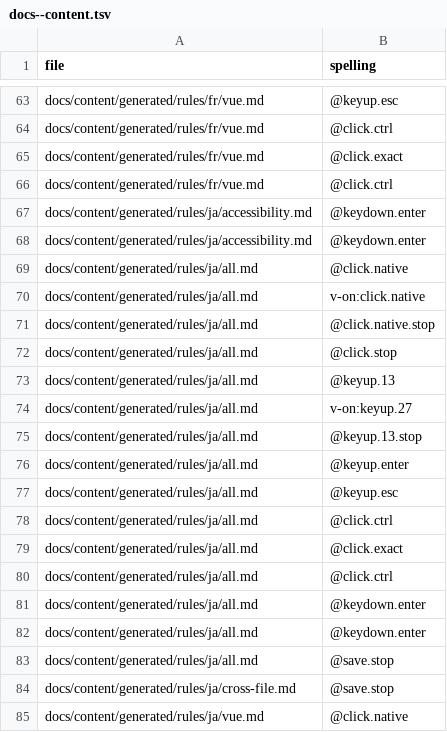
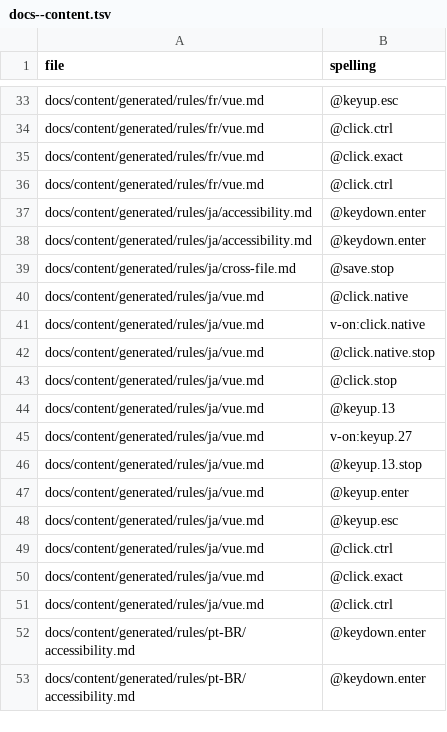
Before and after one commit to Hebilicious/vize, a TSV file: docs/davinci/plan/v-on-corpus/docs--content.tsv, drawn as a sheet; only a part is shown, gaps mark what is left out; the shorter side is filled out with more unchanged rows; the diff covers the shown part only.

Commit message:
fix(docs): keep All Rules as a complete overview (#8574)

```diff
--- a/docs/davinci/plan/v-on-corpus/docs--content.tsv
+++ b/docs/davinci/plan/v-on-corpus/docs--content.tsv
@@ -68,17 +38,2 @@ docs/content/generated/rules/ja/accessibility.md	@keydown.enter
 docs/content/generated/rules/ja/accessibility.md	@keydown.enter
-docs/content/generated/rules/ja/all.md	@click.native
-docs/content/generated/rules/ja/all.md	v-on:click.native
-docs/content/generated/rules/ja/all.md	@click.native.stop
-docs/content/generated/rules/ja/all.md	@click.stop
-docs/content/generated/rules/ja/all.md	@keyup.13
-docs/content/generated/rules/ja/all.md	v-on:keyup.27
-docs/content/generated/rules/ja/all.md	@keyup.13.stop
-docs/content/generated/rules/ja/all.md	@keyup.enter
-docs/content/generated/rules/ja/all.md	@keyup.esc
-docs/content/generated/rules/ja/all.md	@click.ctrl
-docs/content/generated/rules/ja/all.md	@click.exact
-docs/content/generated/rules/ja/all.md	@click.ctrl
-docs/content/generated/rules/ja/all.md	@keydown.enter
-docs/content/generated/rules/ja/all.md	@keydown.enter
-docs/content/generated/rules/ja/all.md	@save.stop
 docs/content/generated/rules/ja/cross-file.md	@save.stop
```
Also changed, not shown: 60 removed rows elsewhere in this file, 21 other files.
